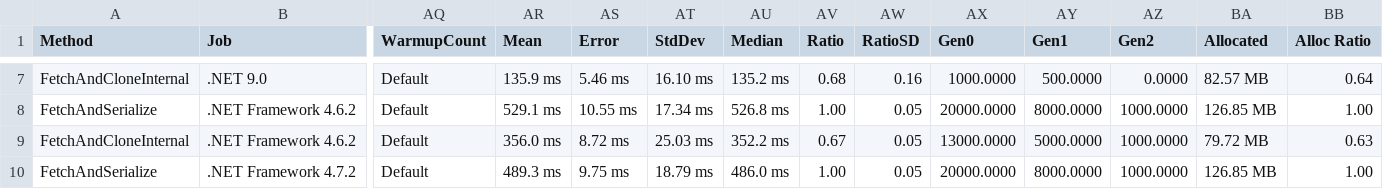
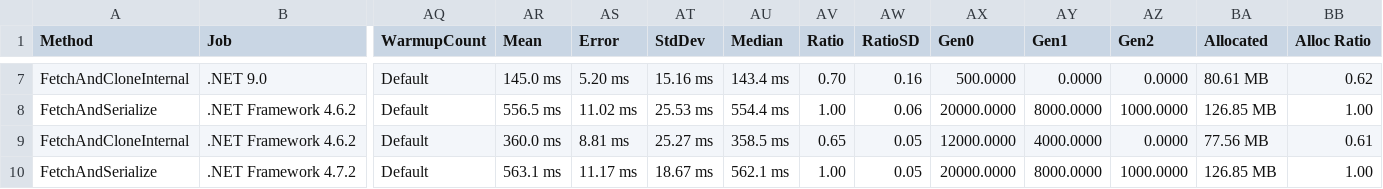
Before and after one commit to MarimerLLC/csla, a CSV file: Source/Csla.Benchmarks/PerformanceCloner/results/Csla.Benchmarks.PerformanceCloner.PerformanceClonerBenchmark-report.csv, drawn as a sheet; only a part is shown, gaps mark what is left out; the diff covers the shown part only; the diff names each change by its address in the sheet, - before the commit and + after, or states it on an @@ line.

```diff
--- a/Source/Csla.Benchmarks/PerformanceCloner/results/Csla.Benchmarks.PerformanceCloner.PerformanceClonerBenchmark-report.csv
+++ b/Source/Csla.Benchmarks/PerformanceCloner/results/Csla.Benchmarks.PerformanceCloner.PerformanceClonerBenchmark-report.csv
-AR7 (Mean): 135.9 ms
+AR7 (Mean): 145.0 ms
-AS7 (Error): 5.46 ms
+AS7 (Error): 5.20 ms
-AT7 (StdDev): 16.10 ms
+AT7 (StdDev): 15.16 ms
-AU7 (Median): 135.2 ms
+AU7 (Median): 143.4 ms
-AV7 (Ratio): 0.68
+AV7 (Ratio): 0.70
-AX7 (Gen0): 1000.0000
+AX7 (Gen0): 500.0000
-AY7 (Gen1): 500.0000
+AY7 (Gen1): 0.0000
-BA7 (Allocated): 82.57 MB
+BA7 (Allocated): 80.61 MB
-BB7 (Alloc Ratio): 0.64
+BB7 (Alloc Ratio): 0.62
-AR8 (Mean): 529.1 ms
+AR8 (Mean): 556.5 ms
-AS8 (Error): 10.55 ms
+AS8 (Error): 11.02 ms
-AT8 (StdDev): 17.34 ms
+AT8 (StdDev): 25.53 ms
-AU8 (Median): 526.8 ms
+AU8 (Median): 554.4 ms
-AW8 (RatioSD): 0.05
+AW8 (RatioSD): 0.06
-AR9 (Mean): 356.0 ms
+AR9 (Mean): 360.0 ms
-AS9 (Error): 8.72 ms
+AS9 (Error): 8.81 ms
-AT9 (StdDev): 25.03 ms
+AT9 (StdDev): 25.27 ms
-AU9 (Median): 352.2 ms
+AU9 (Median): 358.5 ms
-AV9 (Ratio): 0.67
+AV9 (Ratio): 0.65
-AX9 (Gen0): 13000.0000
+AX9 (Gen0): 12000.0000
-AY9 (Gen1): 5000.0000
+AY9 (Gen1): 4000.0000
-AZ9 (Gen2): 1000.0000
+AZ9 (Gen2): 0.0000
-BA9 (Allocated): 79.72 MB
+BA9 (Allocated): 77.56 MB
-BB9 (Alloc Ratio): 0.63
+BB9 (Alloc Ratio): 0.61
-AR10 (Mean): 489.3 ms
+AR10 (Mean): 563.1 ms
-AS10 (Error): 9.75 ms
+AS10 (Error): 11.17 ms
-AT10 (StdDev): 18.79 ms
+AT10 (StdDev): 18.67 ms
-AU10 (Median): 486.0 ms
+AU10 (Median): 562.1 ms
```
Also changed, not shown: 60 edited cells elsewhere in this file, 5 other files.
